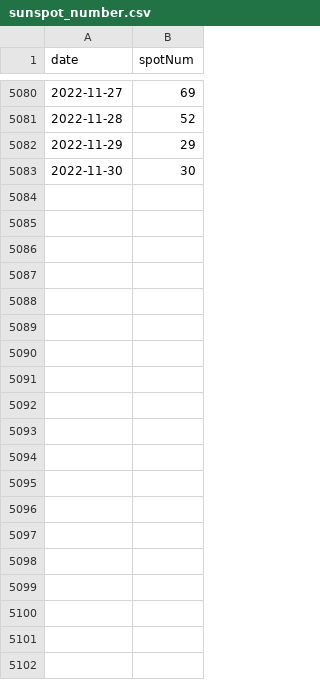
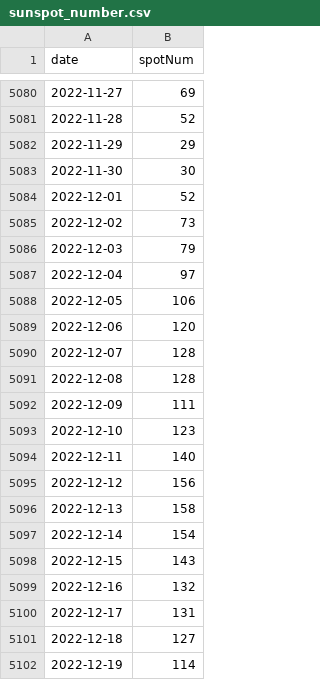
Before and after one commit to ndlopez/ndlopez.github.io, a CSV file: data/sunspot_number.csv, drawn as a sheet; only a part is shown, gaps mark what is left out; the diff covers the shown part only; the diff names each change by its address in the sheet, - before the commit and + after, or states it on an @@ line.

Commit message:
Updated sunspot data and corr page

```diff
--- a/data/sunspot_number.csv
+++ b/data/sunspot_number.csv
+row 5084: 2022-12-01 | 52
+row 5085: 2022-12-02 | 73
+row 5086: 2022-12-03 | 79
+row 5087: 2022-12-04 | 97
+row 5088: 2022-12-05 | 106
+row 5089: 2022-12-06 | 120
+row 5090: 2022-12-07 | 128
+row 5091: 2022-12-08 | 128
+row 5092: 2022-12-09 | 111
+row 5093: 2022-12-10 | 123
+row 5094: 2022-12-11 | 140
+row 5095: 2022-12-12 | 156
+row 5096: 2022-12-13 | 158
+row 5097: 2022-12-14 | 154
+row 5098: 2022-12-15 | 143
+row 5099: 2022-12-16 | 132
+row 5100: 2022-12-17 | 131
+row 5101: 2022-12-18 | 127
+row 5102: 2022-12-19 | 114
```
Also changed, not shown: 12 added rows elsewhere in this file, 2 other files.
